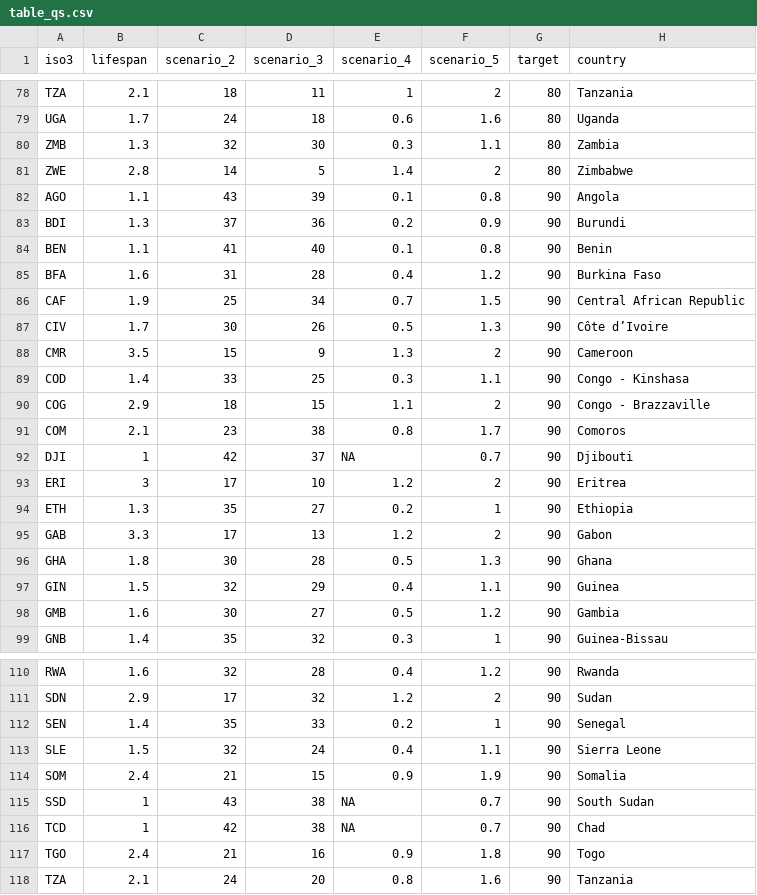
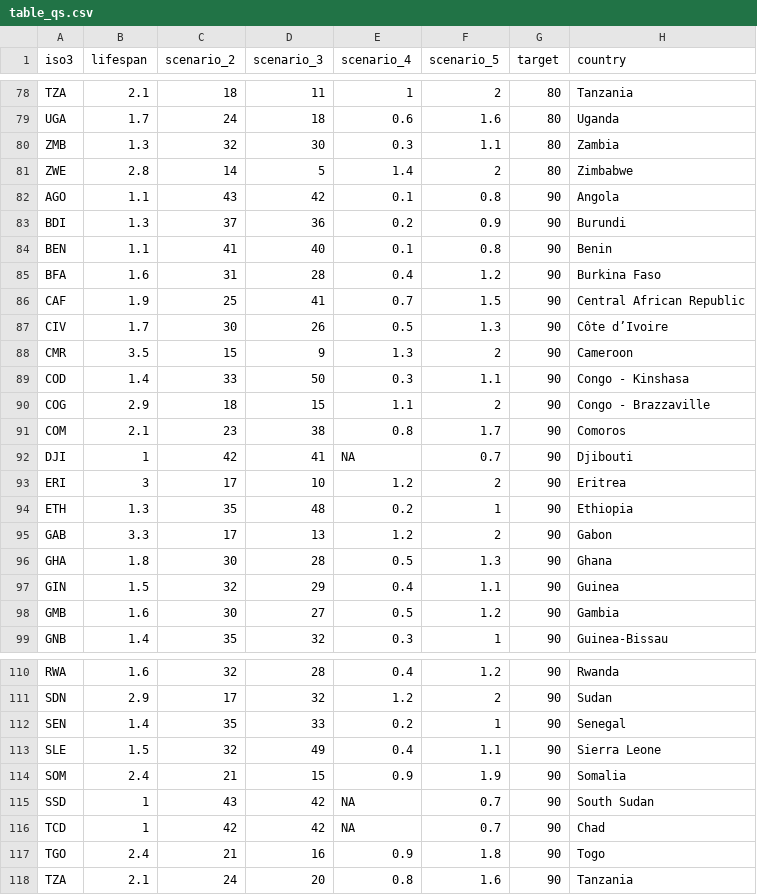
Before and after one commit to hkoenker/Quantification, a CSV file: site/table_qs.csv, drawn as a sheet; only a part is shown, gaps mark what is left out; the diff covers the shown part only.

```diff
--- a/site/table_qs.csv
+++ b/site/table_qs.csv
@@ -81,3 +81,3 @@ ZMB,1.3,32,30,0.3,1.1,80,Zambia
 ZWE,2.8,14,5,1.4,2,80,Zimbabwe
-AGO,1.1,43,39,0.1,0.8,90,Angola
+AGO,1.1,43,42,0.1,0.8,90,Angola
 BDI,1.3,37,36,0.2,0.9,90,Burundi
@@ -85,11 +85,11 @@ BEN,1.1,41,40,0.1,0.8,90,Benin
 BFA,1.6,31,28,0.4,1.2,90,Burkina Faso
-CAF,1.9,25,34,0.7,1.5,90,Central African Republic
+CAF,1.9,25,41,0.7,1.5,90,Central African Republic
 CIV,1.7,30,26,0.5,1.3,90,Côte d’Ivoire
 CMR,3.5,15,9,1.3,2,90,Cameroon
-COD,1.4,33,25,0.3,1.1,90,Congo - Kinshasa
+COD,1.4,33,50,0.3,1.1,90,Congo - Kinshasa
 COG,2.9,18,15,1.1,2,90,Congo - Brazzaville
 COM,2.1,23,38,0.8,1.7,90,Comoros
-DJI,1,42,37,NA,0.7,90,Djibouti
+DJI,1,42,41,NA,0.7,90,Djibouti
 ERI,3,17,10,1.2,2,90,Eritrea
-ETH,1.3,35,27,0.2,1,90,Ethiopia
+ETH,1.3,35,48,0.2,1,90,Ethiopia
 GAB,3.3,17,13,1.2,2,90,Gabon
@@ -112,6 +112,6 @@ SDN,2.9,17,32,1.2,2,90,Sudan
 SEN,1.4,35,33,0.2,1,90,Senegal
-SLE,1.5,32,24,0.4,1.1,90,Sierra Leone
+SLE,1.5,32,49,0.4,1.1,90,Sierra Leone
 SOM,2.4,21,15,0.9,1.9,90,Somalia
-SSD,1,43,38,NA,0.7,90,South Sudan
-TCD,1,42,38,NA,0.7,90,Chad
+SSD,1,43,42,NA,0.7,90,South Sudan
+TCD,1,42,42,NA,0.7,90,Chad
 TGO,2.4,21,16,0.9,1.8,90,Togo
```
Also changed, not shown: 2 edited cells elsewhere in this file, site/access_over_time_best.csv, site/table_q_s2s3long.csv, 3 other files.
